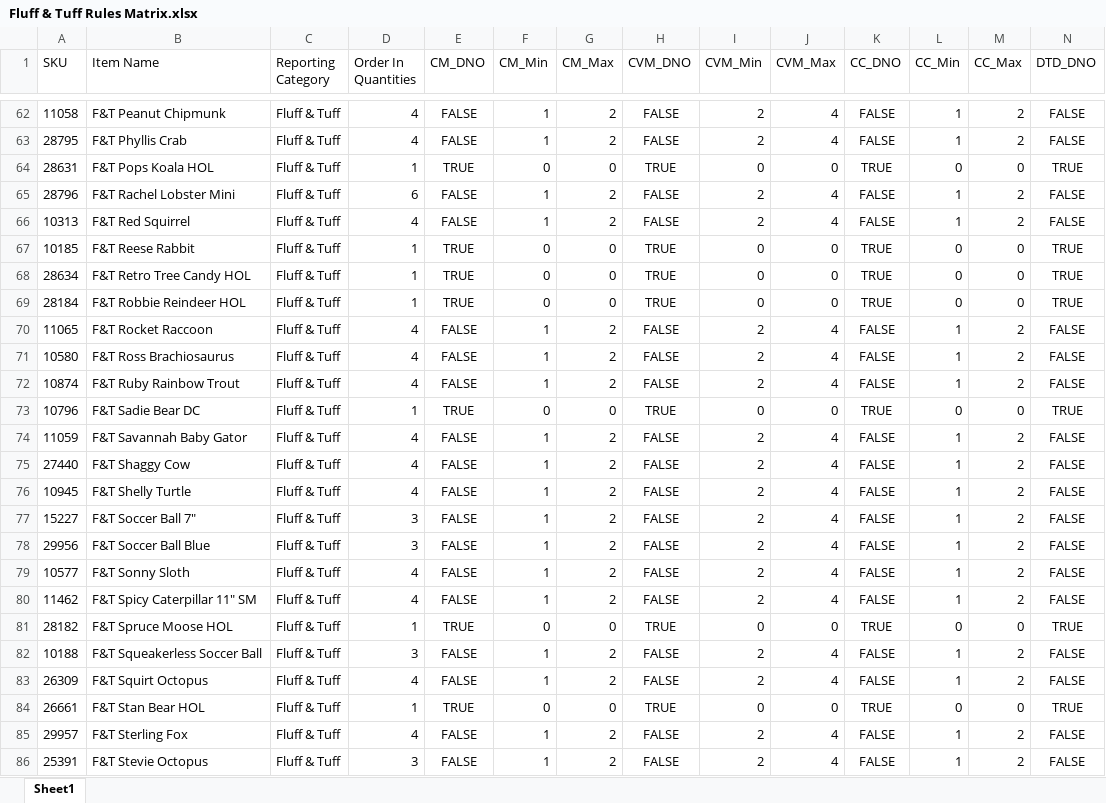
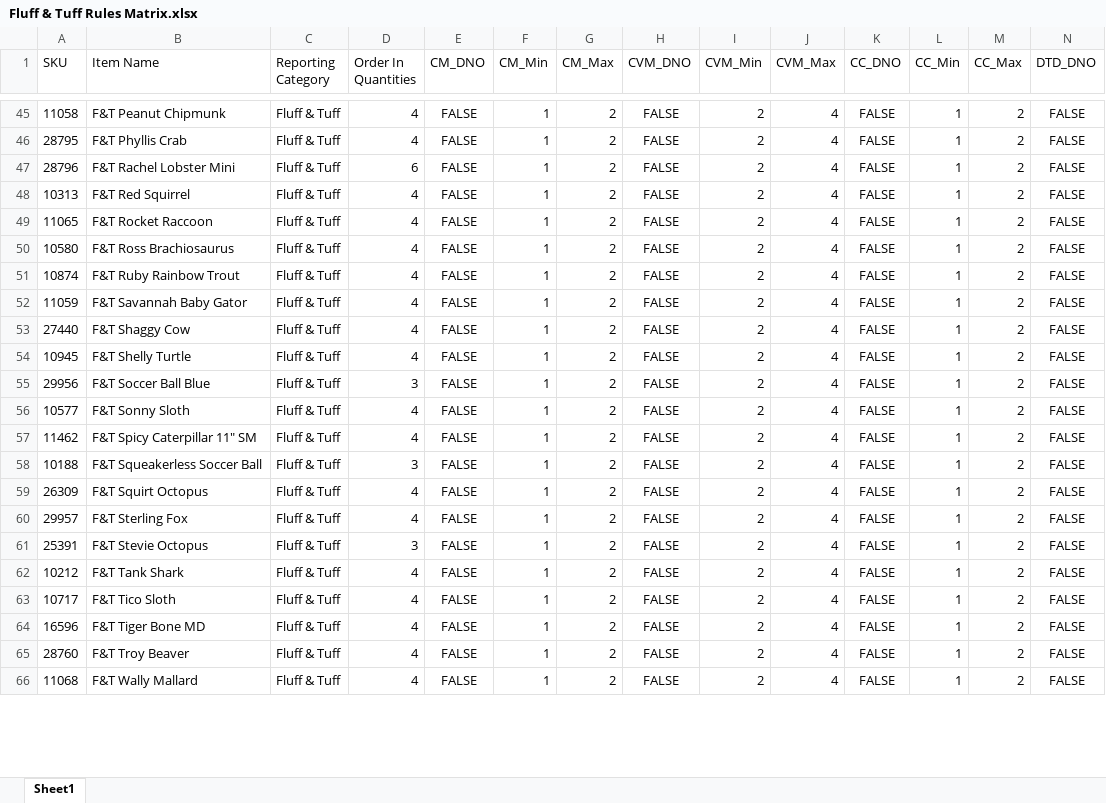
Before and after one commit to RWUnleashedMutt/Vendor-Ordering, an Excel workbook: Data/Rules/Fluff & Tuff Rules Matrix.xlsx, sheet Sheet1, drawn as a sheet; only a part is shown, gaps mark what is left out; the shorter side is filled out with more unchanged rows; values as stored, in another font and other column widths than the file's, no borders; removed rows and columns are numbered as before the commit, all else as after; rows hold the shown columns only; the diff covers the shown part only; the diff names each change by its address in the sheet, - before the commit and + after, or states it on an @@ line.

```diff
--- a/Data/Rules/Fluff & Tuff Rules Matrix.xlsx (sheet Sheet1)
+++ b/Data/Rules/Fluff & Tuff Rules Matrix.xlsx (sheet Sheet1)
-row 64: 28631 | F&T Pops Koala HOL | Fluff & Tuff | 1 | TRUE | 0 | 0 | TRUE | 0 | 0 | TRUE | 0 | 0 | TRUE
-row 67: 10185 | F&T Reese Rabbit | Fluff & Tuff | 1 | TRUE | 0 | 0 | TRUE | 0 | 0 | TRUE | 0 | 0 | TRUE
-row 68: 28634 | F&T Retro Tree Candy HOL | Fluff & Tuff | 1 | TRUE | 0 | 0 | TRUE | 0 | 0 | TRUE | 0 | 0 | TRUE
-row 69: 28184 | F&T Robbie Reindeer HOL | Fluff & Tuff | 1 | TRUE | 0 | 0 | TRUE | 0 | 0 | TRUE | 0 | 0 | TRUE
-row 73: 10796 | F&T Sadie Bear DC | Fluff & Tuff | 1 | TRUE | 0 | 0 | TRUE | 0 | 0 | TRUE | 0 | 0 | TRUE
-row 77: 15227 | F&T Soccer Ball 7" | Fluff & Tuff | 3 | FALSE | 1 | 2 | FALSE | 2 | 4 | FALSE | 1 | 2 | FALSE
-row 81: 28182 | F&T Spruce Moose HOL | Fluff & Tuff | 1 | TRUE | 0 | 0 | TRUE | 0 | 0 | TRUE | 0 | 0 | TRUE
-row 84: 26661 | F&T Stan Bear HOL | Fluff & Tuff | 1 | TRUE | 0 | 0 | TRUE | 0 | 0 | TRUE | 0 | 0 | TRUE
```
Also changed, not shown: 1 added row, 18 removed rows and 4 edited cells elsewhere in this sheet, Data/Rules/SE Rules Matrix.xlsx, 23 other files.
